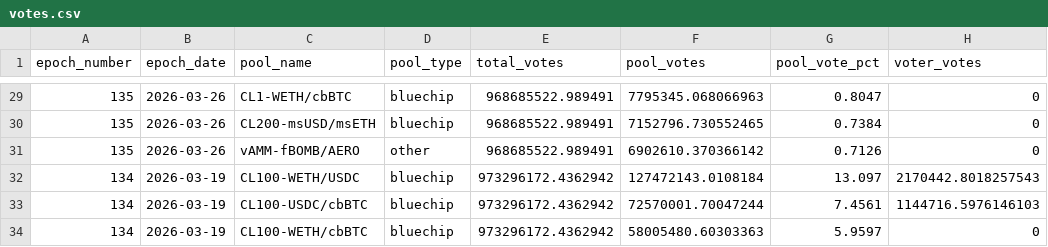
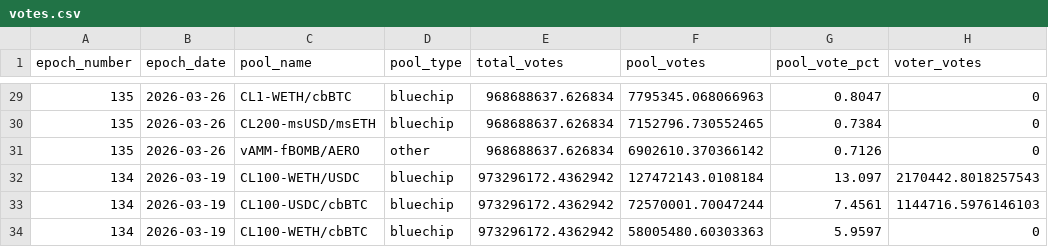
Before and after one commit to ldeso-agents/aerodrome, a CSV file: votes.csv, drawn as a sheet; only a part is shown, gaps mark what is left out; the diff covers the shown part only; the diff names each change by its address in the sheet, - before the commit and + after, or states it on an @@ line.

```diff
--- a/votes.csv
+++ b/votes.csv
-E29:E31 (total_votes): 968685522.989491
+E29:E31 (total_votes): 968688637.626834
```
Also changed, not shown: 29 edited cells elsewhere in this file, 1 other file.
